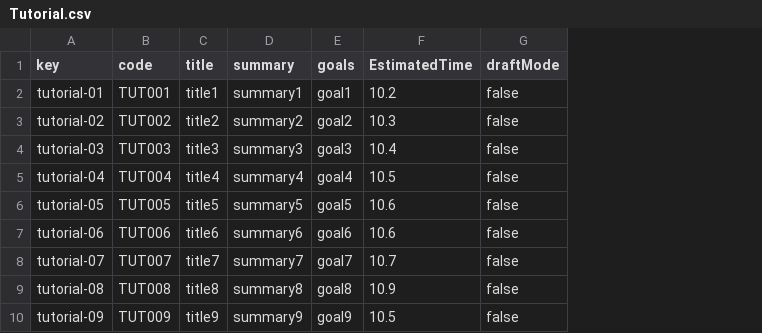
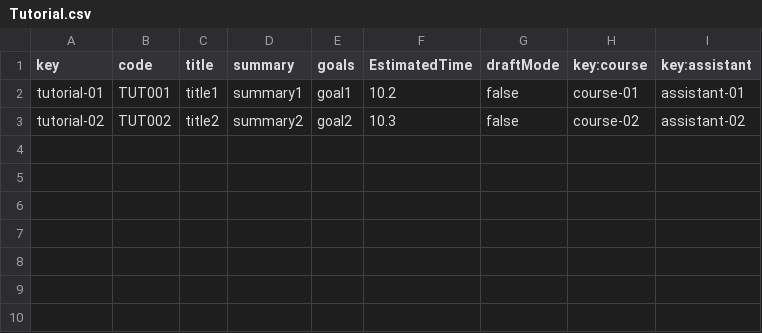
Before and after one commit to alepervaz/Acme-L3-D02, a CSV file: src/main/webapp/WEB-INF/resources/sample-data/Tutorial.csv, drawn as a sheet; removed rows and columns are numbered as before the commit, all else as after; the diff names each change by its address in the sheet, - before the commit and + after, or states it on an @@ line.

```diff
--- a/src/main/webapp/WEB-INF/resources/sample-data/Tutorial.csv
+++ b/src/main/webapp/WEB-INF/resources/sample-data/Tutorial.csv
+column H (key:course), rows 2-3: course-01 | course-02
+column I (key:assistant), rows 2-3: assistant-01 | assistant-02
-row 4: tutorial-03 | TUT003 | title3 | summary3 | goal3 | 10.4 | false
-row 5: tutorial-04 | TUT004 | title4 | summary4 | goal4 | 10.5 | false
-row 6: tutorial-05 | TUT005 | title5 | summary5 | goal5 | 10.6 | false
-row 7: tutorial-06 | TUT006 | title6 | summary6 | goal6 | 10.6 | false
-row 8: tutorial-07 | TUT007 | title7 | summary7 | goal7 | 10.7 | false
-row 9: tutorial-08 | TUT008 | title8 | summary8 | goal8 | 10.9 | false
-row 10: tutorial-09 | TUT009 | title9 | summary9 | goal9 | 10.5 | false
```
Also changed, not shown: 12 other files.
